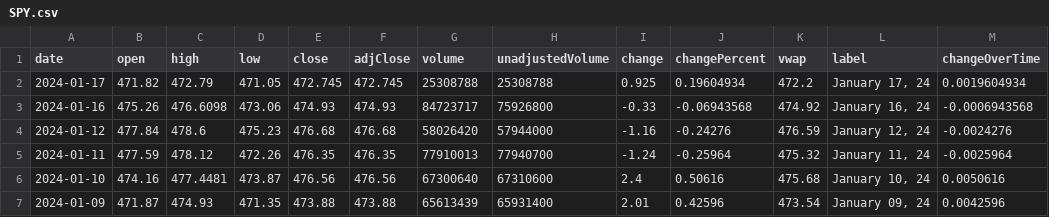
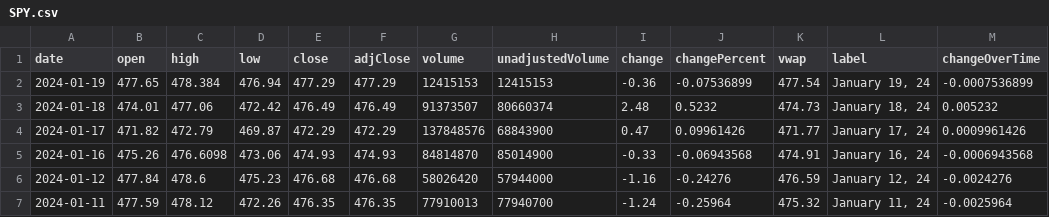
Before and after one commit to junyoung-sim/ddpg-quant, a CSV file: data/SPY.csv, drawn as a sheet; only a part is shown; the shorter side is filled out with more unchanged rows.

```diff
--- a/data/SPY.csv
+++ b/data/SPY.csv
@@ -1,4 +1,6 @@
 date,open,high,low,close,adjClose,volume,unadjustedVolume,change,changePercent,vwap,label,changeOverTime
-2024-01-17,471.82,472.79,471.05,472.745,472.745,25308788,25308788,0.925,0.19604934,472.2,"January 17, 24",0.0019604934
-2024-01-16,475.26,476.6098,473.06,474.93,474.93,84723717,75926800,-0.33,-0.06943568,474.92,"January 16, 24",-0.0006943568
+2024-01-19,477.65,478.384,476.94,477.29,477.29,12415153,12415153,-0.36,-0.07536899,477.54,"January 19, 24",-0.0007536899
+2024-01-18,474.01,477.06,472.42,476.49,476.49,91373507,80660374,2.48,0.5232,474.73,"January 18, 24",0.005232
+2024-01-17,471.82,472.79,469.87,472.29,472.29,137848576,68843900,0.47,0.09961426,471.77,"January 17, 24",0.0009961426
+2024-01-16,475.26,476.6098,473.06,474.93,474.93,84814870,85014900,-0.33,-0.06943568,474.91,"January 16, 24",-0.0006943568
 2024-01-12,477.84,478.6,475.23,476.68,476.68,58026420,57944000,-1.16,-0.24276,476.59,"January 12, 24",-0.0024276
```
Also changed, not shown: data/EUR=X.csv, data/GLD.csv, 25 other files.
